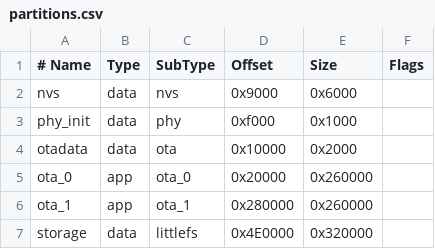
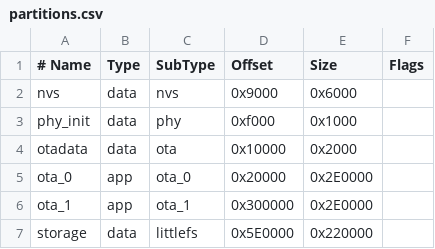
Before and after one commit to kion85/k85OS, a CSV file: partitions.csv, drawn as a sheet.

```diff
--- a/partitions.csv
+++ b/partitions.csv
@@ -4,4 +4,4 @@ phy_init, data, phy,     0xf000,  0x1000,
 otadata,  data, ota,     0x10000, 0x2000,
-ota_0,    app,  ota_0,   0x20000, 0x260000,
-ota_1,    app,  ota_1,   0x280000,0x260000,
-storage,  data, littlefs,0x4E0000,0x320000,
+ota_0,    app,  ota_0,   0x20000, 0x2E0000,
+ota_1,    app,  ota_1,   0x300000,0x2E0000,
+storage,  data, littlefs,0x5E0000,0x220000,
```
Also changed, not shown: 27 other files.
